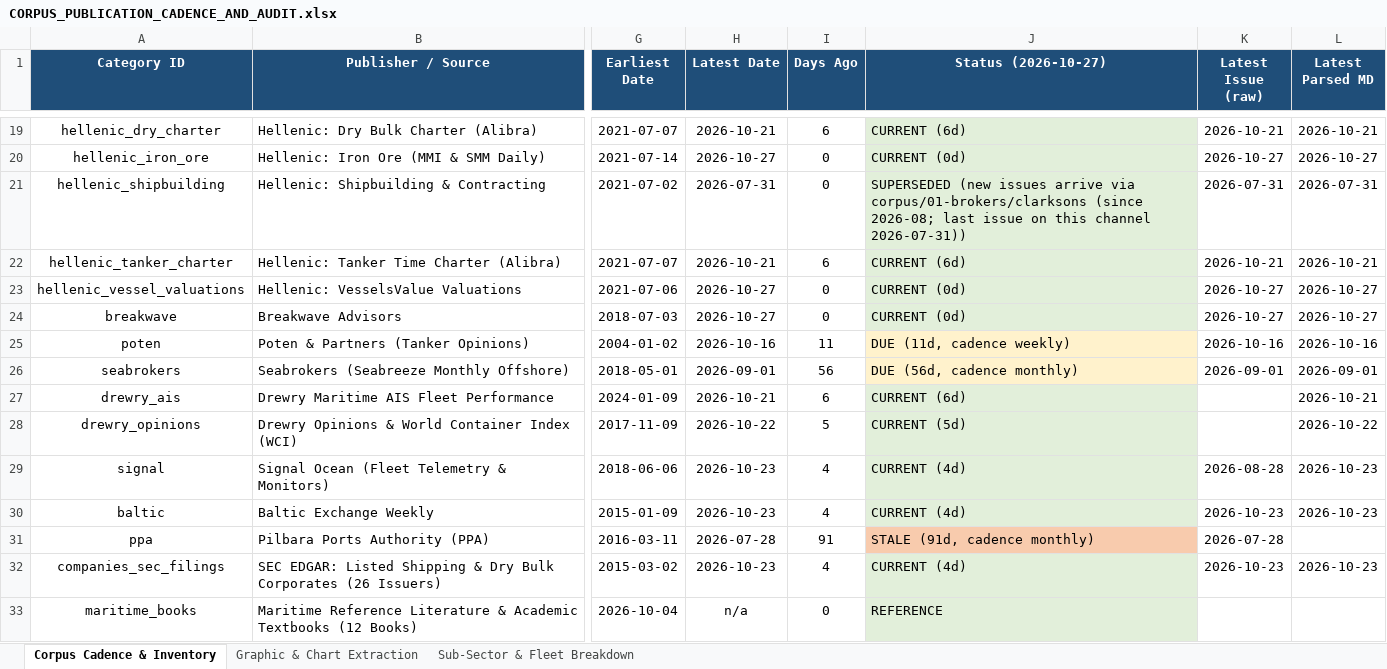
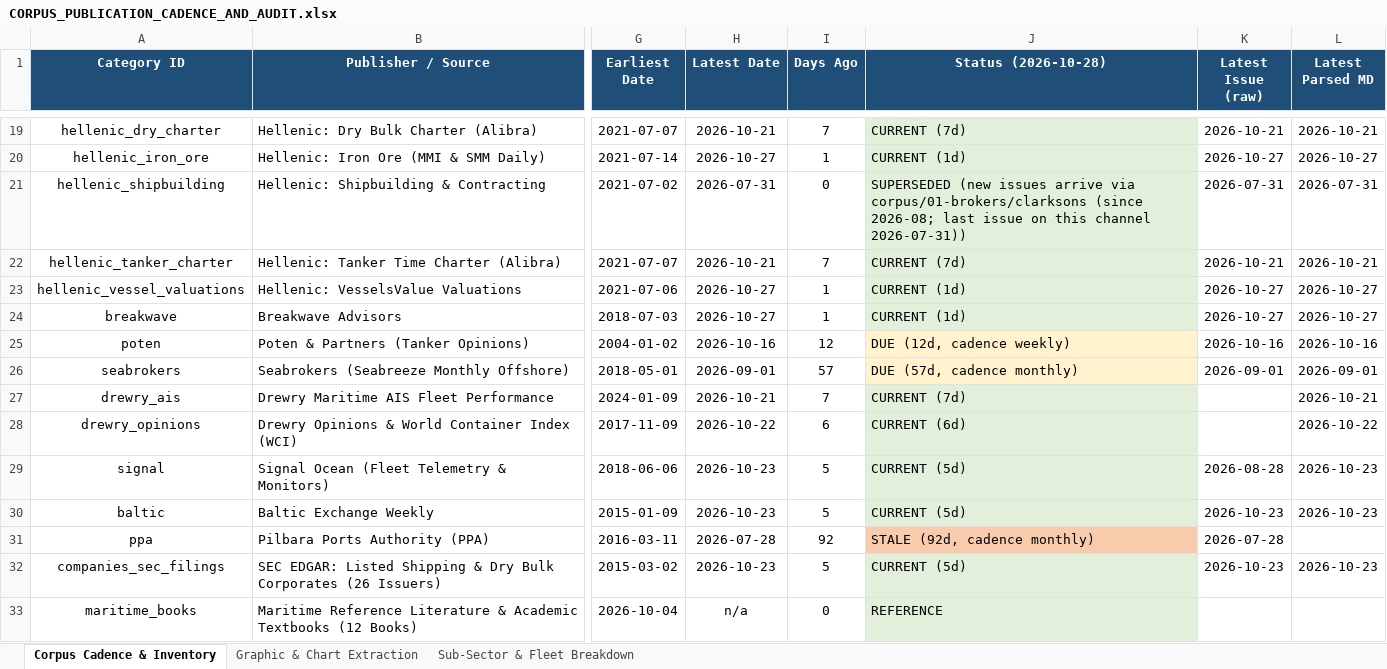
Before and after one commit to yieldchaser/Shipping, an Excel workbook: corpus/CORPUS_PUBLICATION_CADENCE_AND_AUDIT.xlsx, sheet Corpus Cadence & Inventory, drawn as a sheet; only a part is shown, gaps mark what is left out; values as stored, in another font and other column widths than the file's, no borders; the diff covers the shown part only; the diff names each change by its address in the sheet, - before the commit and + after, or states it on an @@ line.

Commit message:
data(broker-reports): ingest weekly market reports and update cadence audit [skip ci]

```diff
--- a/corpus/CORPUS_PUBLICATION_CADENCE_AND_AUDIT.xlsx (sheet Corpus Cadence & Inventory)
+++ b/corpus/CORPUS_PUBLICATION_CADENCE_AND_AUDIT.xlsx (sheet Corpus Cadence & Inventory)
-J1: Status (2026-10-27)
+J1: Status (2026-10-28)
-I19 (Days Ago): 6
+I19 (Days Ago): 7
-J19 (Status (2026-10-28)): CURRENT (6d)
+J19 (Status (2026-10-28)): CURRENT (7d)
-I20 (Days Ago): 0
+I20 (Days Ago): 1
-J20 (Status (2026-10-28)): CURRENT (0d)
+J20 (Status (2026-10-28)): CURRENT (1d)
-I22 (Days Ago): 6
+I22 (Days Ago): 7
-J22 (Status (2026-10-28)): CURRENT (6d)
+J22 (Status (2026-10-28)): CURRENT (7d)
-I23:I24 (Days Ago): 0
+I23:I24 (Days Ago): 1
-J23:J24 (Status (2026-10-28)): CURRENT (0d)
+J23:J24 (Status (2026-10-28)): CURRENT (1d)
-I25 (Days Ago): 11
+I25 (Days Ago): 12
-J25 (Status (2026-10-28)): DUE (11d, cadence weekly)
+J25 (Status (2026-10-28)): DUE (12d, cadence weekly)
-I26 (Days Ago): 56
+I26 (Days Ago): 57
-J26 (Status (2026-10-28)): DUE (56d, cadence monthly)
+J26 (Status (2026-10-28)): DUE (57d, cadence monthly)
-I27 (Days Ago): 6
+I27 (Days Ago): 7
-J27 (Status (2026-10-28)): CURRENT (6d)
+J27 (Status (2026-10-28)): CURRENT (7d)
-I28 (Days Ago): 5
+I28 (Days Ago): 6
-J28 (Status (2026-10-28)): CURRENT (5d)
+J28 (Status (2026-10-28)): CURRENT (6d)
-I29:I30 (Days Ago): 4
+I29:I30 (Days Ago): 5
-J29:J30 (Status (2026-10-28)): CURRENT (4d)
+J29:J30 (Status (2026-10-28)): CURRENT (5d)
-I31 (Days Ago): 91
+I31 (Days Ago): 92
-J31 (Status (2026-10-28)): STALE (91d, cadence monthly)
+J31 (Status (2026-10-28)): STALE (92d, cadence monthly)
-I32 (Days Ago): 4
+I32 (Days Ago): 5
-J32 (Status (2026-10-28)): CURRENT (4d)
+J32 (Status (2026-10-28)): CURRENT (5d)
```
Also changed, not shown: 37 edited cells elsewhere in this sheet, data/extracted/series/corpus_publication_cadence_and_audit.xlsx, data/extracted/series/gibson_master_tanker_series.xlsx, 5 other files.
